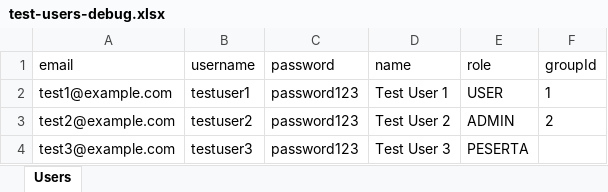
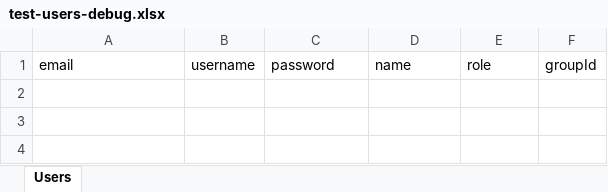
Before and after one commit to tsusetech/mandaya-award-api, an Excel workbook: test-users-debug.xlsx, sheet Users, drawn as a sheet; values as stored, in another font and other column widths than the file's, no borders; the diff names each change by its address in the sheet, - before the commit and + after, or states it on an @@ line.

```diff
--- a/test-users-debug.xlsx (sheet Users)
+++ b/test-users-debug.xlsx (sheet Users)
-row 2: test1@example.com | testuser1 | password123 | Test User 1 | USER | 1
-row 3: test2@example.com | testuser2 | password123 | Test User 2 | ADMIN | 2
-row 4: test3@example.com | testuser3 | password123 | Test User 3 | PESERTA
```
Also changed, not shown: 1 other file.
